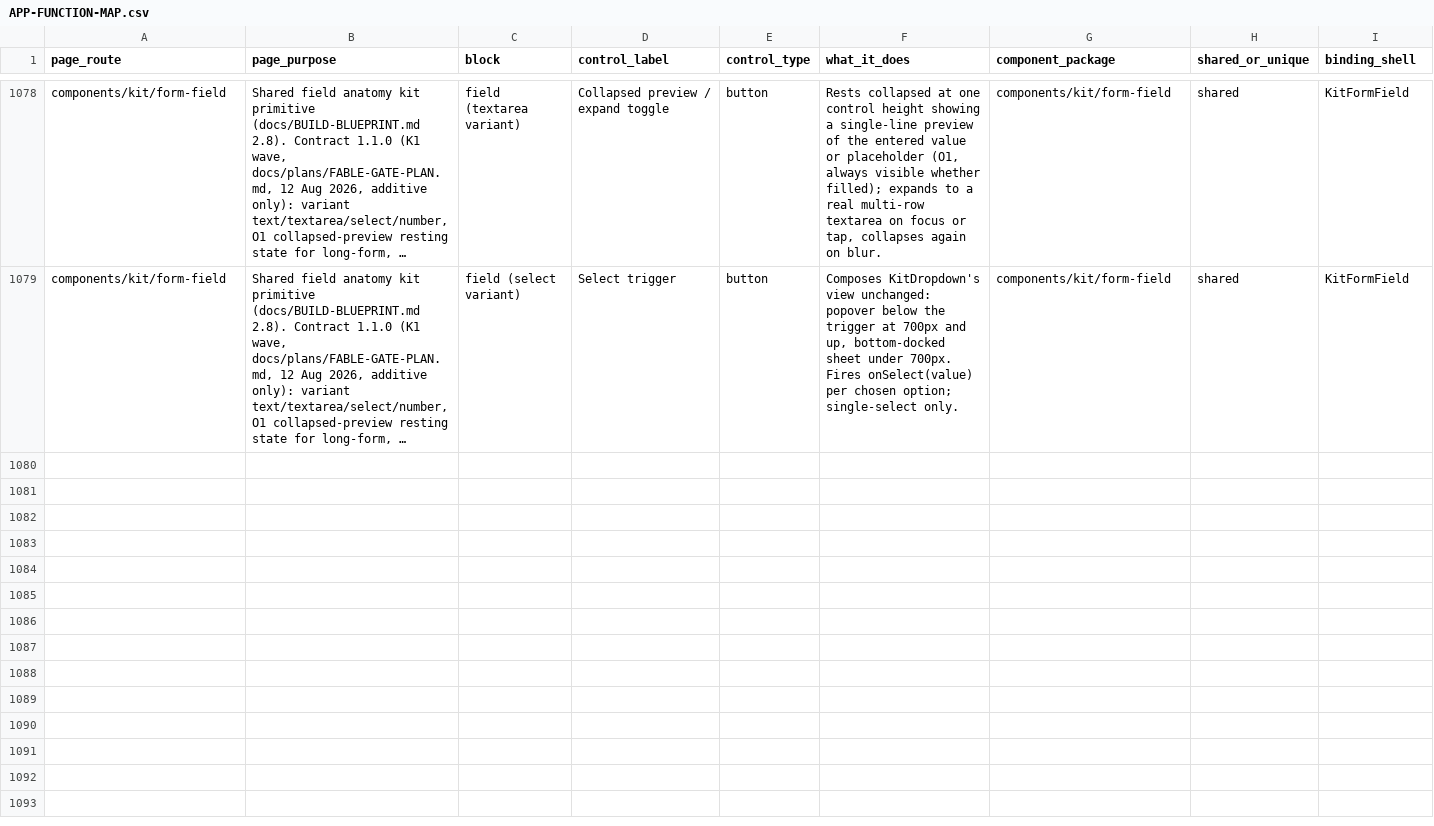
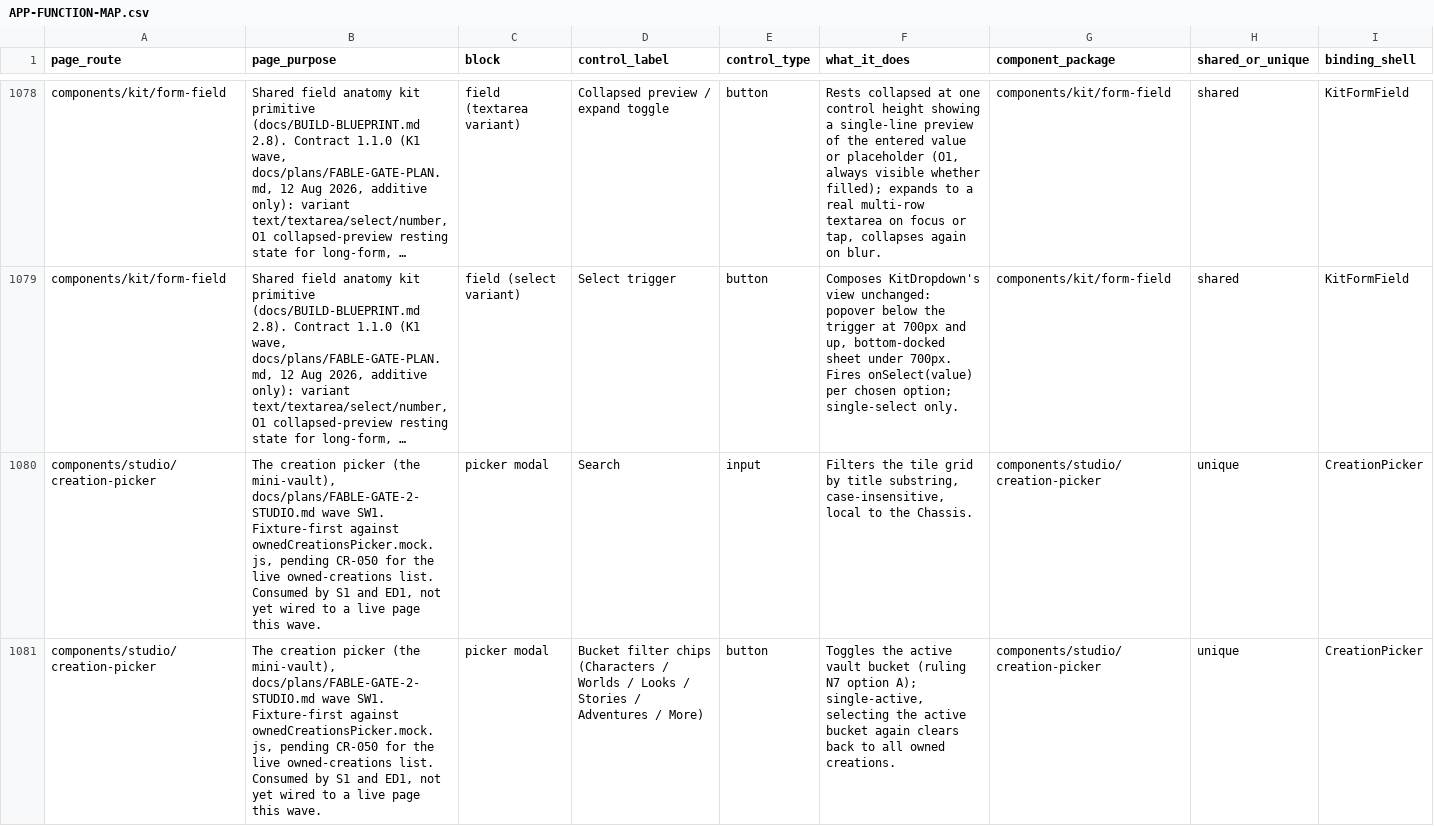
Before and after one commit to nsdamuth/Crestfall-fe, a CSV file: docs/APP-FUNCTION-MAP.csv, drawn as a sheet; only a part is shown, gaps mark what is left out; long unchanged cells end in …; rows hold the shown columns only; the diff covers the shown part only; the diff names each change by its address in the sheet, - before the commit and + after, or states it on an @@ line.

Commit message:
feat(sw1): creation picker LOOM package, ruling N7 buckets
Lands wave SW1 of the Fable Gate 2 plan: components/studio/creation-picker
as a new LOOM package (Binding Shell, Chassis ViewModel, portable View,
contract 1.0.0, fixtures, README) plus its /dev/ui-preview route.

Composes KitPickerModal (components/kit/picker-modal/) in grid layout:
search, six filter chips (the five vault buckets plus More per ruling
N7 option A, all 25 creation types mapped in creationPickerBuckets.js),
a trailing recency/A-Z sort chip riding the same filter mechanic,
per-item art thumb + title + type eyebrow + visibility/canon badge,
single-select confirms on tap. Fixture-first against the named mock
ownedCreationsPicker.mock.js (one item per creation type), header
comment marking it pending CR-050 for the live owned-creations list.

A true-empty vault renders its own Create-CTA state via KitModalFrame
directly, since the kit picker's plain-text empty message carries no
action slot; every other state (searching, no-results, error, longest,
filtered per bucket) composes KitPickerModalView unmodified.

Fixtures: default, empty (Create CTA), searching, no-results, error,
longest, and one filtered per bucket (six). Function-map rows for the
picker's controls added to docs/APP-FUNCTION-MAP.csv in this commit.

```diff
--- a/docs/APP-FUNCTION-MAP.csv
+++ b/docs/APP-FUNCTION-MAP.csv
+row 1080: components/studio/creation-picker | The creation picker (the mini-vault), docs/plans/FABLE-GATE-2-STUDIO.md wave SW1. Fixture-first against ownedCreationsPicker.mock.js, pending CR-050 for the live owned-creations list. Consumed by S1 and ED1, not yet wired to a live page this wave. | picker modal | Search | input | Filters the tile grid by title substring, case-insensitive, local to the Chassis. | components/studio/creation-picker | unique | CreationPicker
+row 1081: components/studio/creation-picker | The creation picker (the mini-vault), docs/plans/FABLE-GATE-2-STUDIO.md wave SW1. Fixture-first against ownedCreationsPicker.mock.js, pending CR-050 for the live owned-creations list. Consumed by S1 and ED1, not yet wired to a live page this wave. | picker modal | Bucket filter chips (Characters / Worlds / Looks / Stories / Adventures / More) | button | Toggles the active vault bucket (ruling N7 option A); single-active, selecting the active bucket again clears back to all owned creations. | components/studio/creation-picker | unique | CreationPicker
```
Also changed, not shown: 4 added rows elsewhere in this file, 10 other files.
